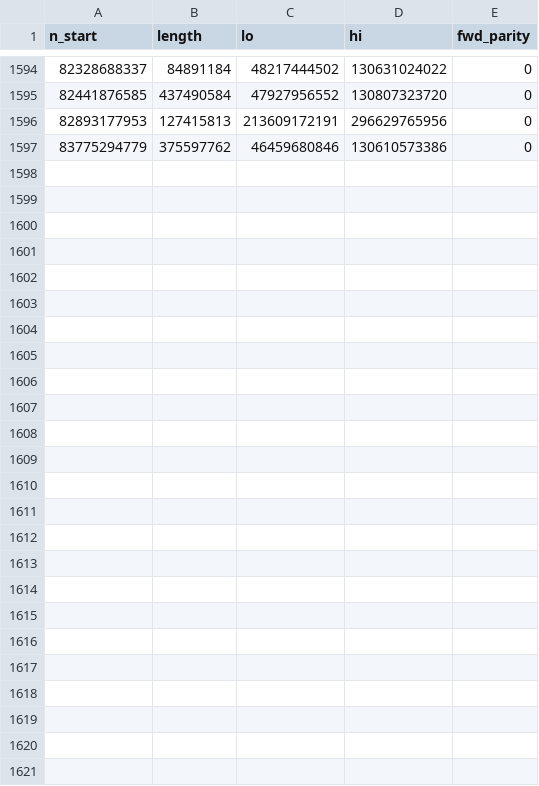
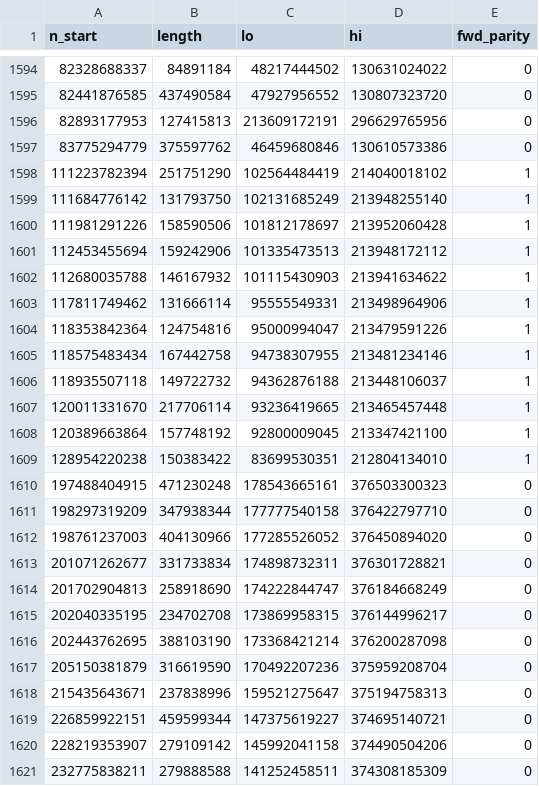
Before and after one commit to ashtonckj/anomaly-852655, a CSV file: experiments/03-patterns/runs.csv, drawn as a sheet; only a part is shown, gaps mark what is left out; the diff names each change by its address in the sheet, - before the commit and + after, or states it on an @@ line.

```diff
--- a/experiments/03-patterns/runs.csv
+++ b/experiments/03-patterns/runs.csv
+row 1598: 111223782394 | 251751290 | 102564484419 | 214040018102 | 1
+row 1599: 111684776142 | 131793750 | 102131685249 | 213948255140 | 1
+row 1600: 111981291226 | 158590506 | 101812178697 | 213952060428 | 1
+row 1601: 112453455694 | 159242906 | 101335473513 | 213948172112 | 1
+row 1602: 112680035788 | 146167932 | 101115430903 | 213941634622 | 1
+row 1603: 117811749462 | 131666114 | 95555549331 | 213498964906 | 1
+row 1604: 118353842364 | 124754816 | 95000994047 | 213479591226 | 1
+row 1605: 118575483434 | 167442758 | 94738307955 | 213481234146 | 1
+row 1606: 118935507118 | 149722732 | 94362876188 | 213448106037 | 1
+row 1607: 120011331670 | 217706114 | 93236419665 | 213465457448 | 1
+row 1608: 120389663864 | 157748192 | 92800009045 | 213347421100 | 1
+row 1609: 128954220238 | 150383422 | 83699530351 | 212804134010 | 1
+row 1610: 197488404915 | 471230248 | 178543665161 | 376503300323 | 0
+row 1611: 198297319209 | 347938344 | 177777540158 | 376422797710 | 0
+row 1612: 198761237003 | 404130966 | 177285526052 | 376450894020 | 0
+row 1613: 201071262677 | 331733834 | 174898732311 | 376301728821 | 0
+row 1614: 201702904813 | 258918690 | 174222844747 | 376184668249 | 0
+row 1615: 202040335195 | 234702708 | 173869958315 | 376144996217 | 0
+row 1616: 202443762695 | 388103190 | 173368421214 | 376200287098 | 0
+row 1617: 205150381879 | 316619590 | 170492207236 | 375959208704 | 0
+row 1618: 215435643671 | 237838996 | 159521275647 | 375194758313 | 0
+row 1619: 226859922151 | 459599344 | 147375619227 | 374695140721 | 0
+row 1620: 228219353907 | 279109142 | 145992041158 | 374490504206 | 0
+row 1621: 232775838211 | 279888588 | 141252458511 | 374308185309 | 0
```
Also changed, not shown: experiments/03-patterns/checkpoints.csv, 1 other file.
